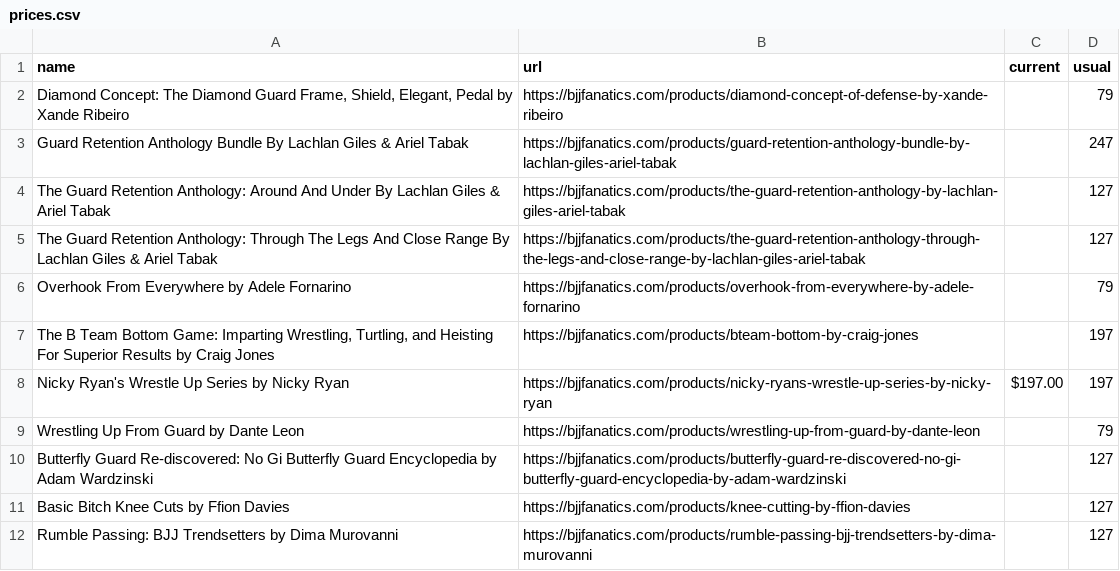
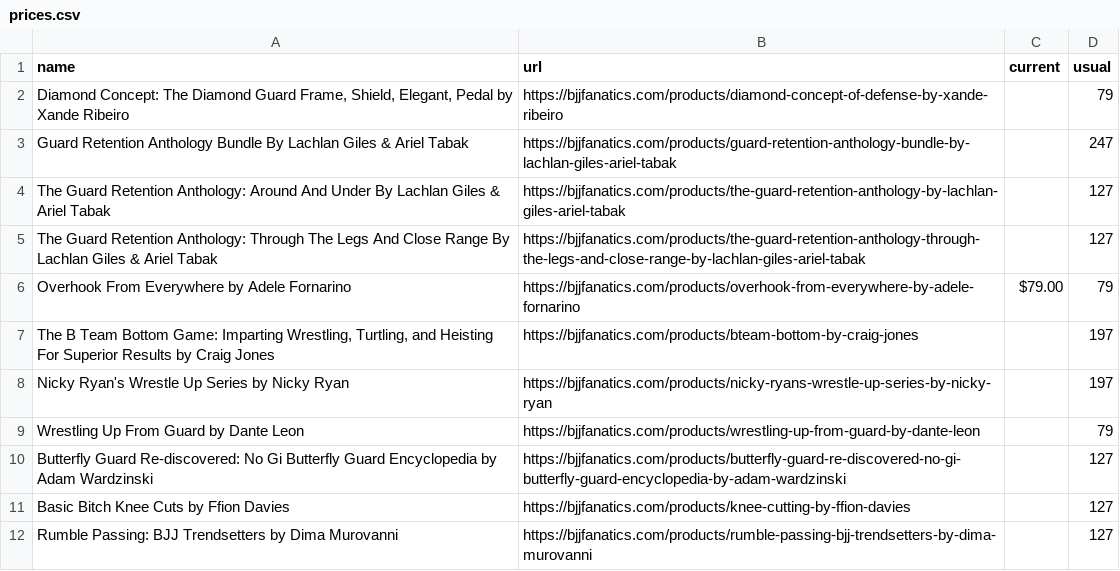
Before and after one commit to eyeseast/fanatics, a CSV file: prices.csv, drawn as a sheet; only a part is shown.

```diff
--- a/prices.csv
+++ b/prices.csv
@@ -5,5 +5,5 @@ The Guard Retention Anthology: Around And Under By Lachlan Giles & Ariel Tabak,h
 The Guard Retention Anthology: Through The Legs And Close Range By Lachlan Giles & Ariel Tabak,https://bjjfanatics.com/products/the-guard-retention-anthology-through-the-legs-and-close-range-by-lachlan-giles-ariel-tabak,,127
-Overhook From Everywhere by Adele Fornarino,https://bjjfanatics.com/products/overhook-from-everywhere-by-adele-fornarino,,79
+Overhook From Everywhere by Adele Fornarino,https://bjjfanatics.com/products/overhook-from-everywhere-by-adele-fornarino,$79.00,79
 "The B Team Bottom Game: Imparting Wrestling, Turtling, and Heisting For Superior Results by Craig Jones",https://bjjfanatics.com/products/bteam-bottom-by-craig-jones,,197
-Nicky Ryan's Wrestle Up Series by Nicky Ryan,https://bjjfanatics.com/products/nicky-ryans-wrestle-up-series-by-nicky-ryan,$197.00,197
+Nicky Ryan's Wrestle Up Series by Nicky Ryan,https://bjjfanatics.com/products/nicky-ryans-wrestle-up-series-by-nicky-ryan,,197
 Wrestling Up From Guard by Dante Leon,https://bjjfanatics.com/products/wrestling-up-from-guard-by-dante-leon,,79
```
Also changed, not shown: 1 other file.
